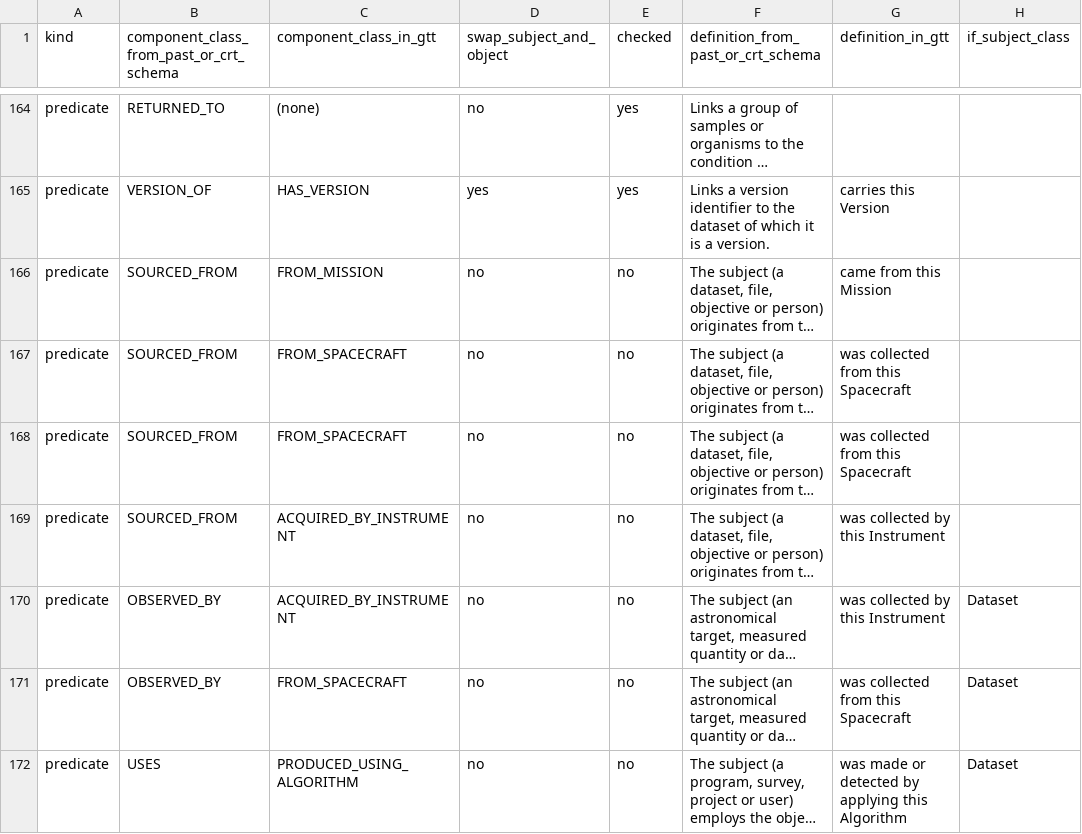
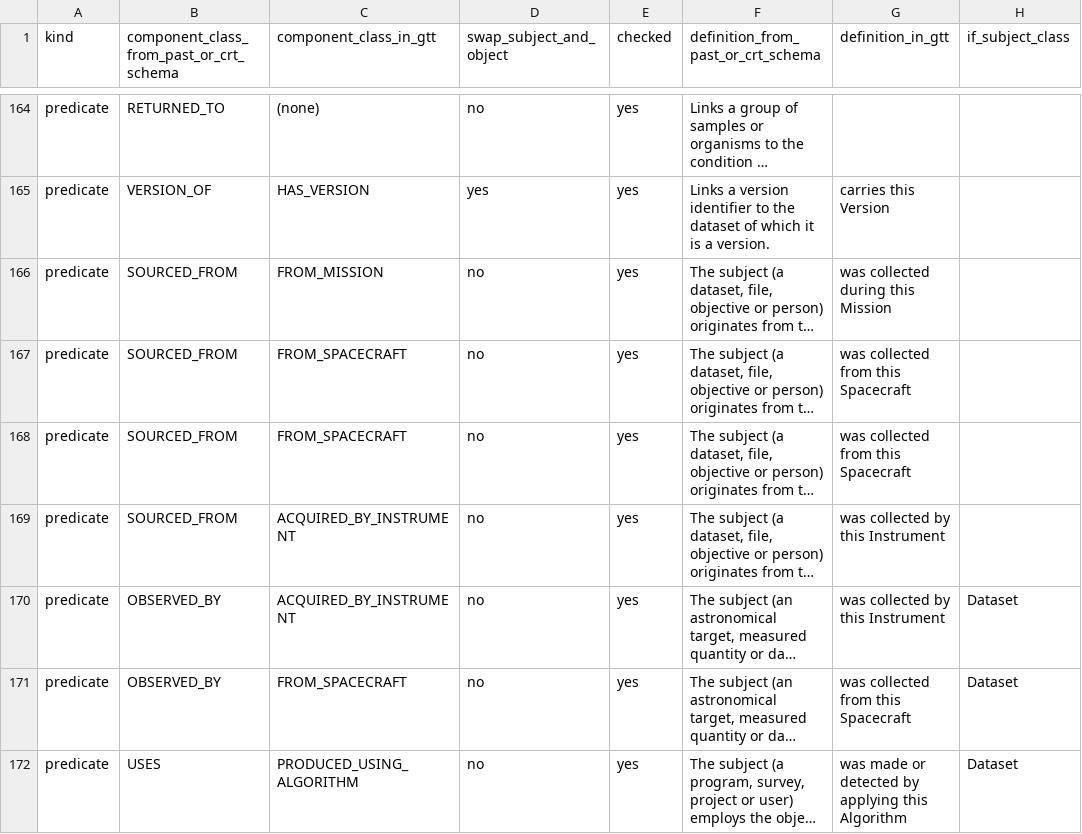
Before and after one commit to iulia-iordanescu/datanasagov_KG_proj, a CSV file: annotations/component_class_mapping.csv, drawn as a sheet; only a part is shown, gaps mark what is left out; long unchanged cells end in …; the diff covers the shown part only; the diff names each change by its address in the sheet, - before the commit and + after, or states it on an @@ line.

Commit message:
Translation table: the 37 rows to check, checked (2026-10-31). Team translates to Organization (the ground truth classes a named team such as the MODIS Science Team as an Organization, and Team is no longer in the ground truth schema); PROVIDED_BY to PROVIDED_BY_PARTY (coined on 2026-10-31); DESCRIBED_IN to DOCUMENTED_AT confirmed; the 14 conditional rows of 2026-10-30 confirmed; the 19 stale rows confirmed against their ground truth schema definitions as they are now. Q4 and Q8 quote the two changed rows as they are.

```diff
--- a/annotations/component_class_mapping.csv
+++ b/annotations/component_class_mapping.csv
-E166:E172 (checked): no
+E166:E172 (checked): yes
-G166 (definition_in_gtt): came from this Mission
+G166 (definition_in_gtt): was collected during this Mission
```
Also changed, not shown: 35 edited cells elsewhere in this file, 1 other file.
